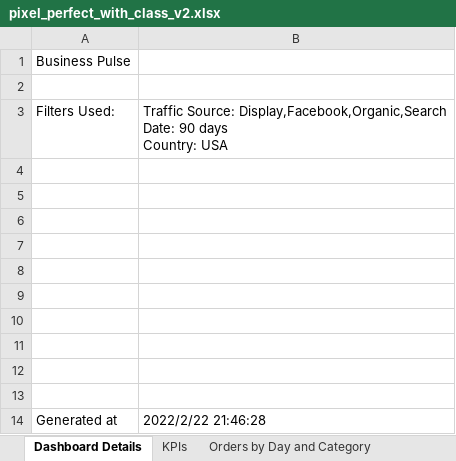
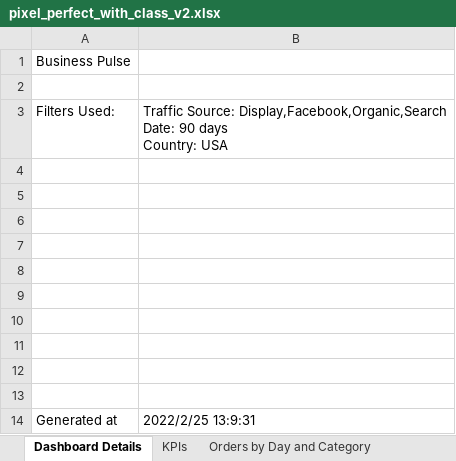
Before and after one commit to alex-christiansen/intrado-reporting, an Excel workbook: pixel_perfect_with_class_v2.xlsx, sheet Dashboard Details, drawn as a sheet; values as stored, in another font and other column widths than the file's, no borders; charts and pictures not drawn; the diff names each change by its address in the sheet, - before the commit and + after, or states it on an @@ line.

```diff
--- a/pixel_perfect_with_class_v2.xlsx (sheet Dashboard Details)
+++ b/pixel_perfect_with_class_v2.xlsx (sheet Dashboard Details)
-B14: 2022/2/22 21:46:28
+B14: 2022/2/25 13:9:31
```
Also changed, not shown: sheet Highest Spending Users, sheet Orders by Day and Category, sheet Percent of Cohort Still Active, sheet Most Viewed Brands Online, sheet Total Sales, Year over Year, sheet Website Visit Volume vs Conver, 3 more sheets, charts or pictures, 1 other file.
